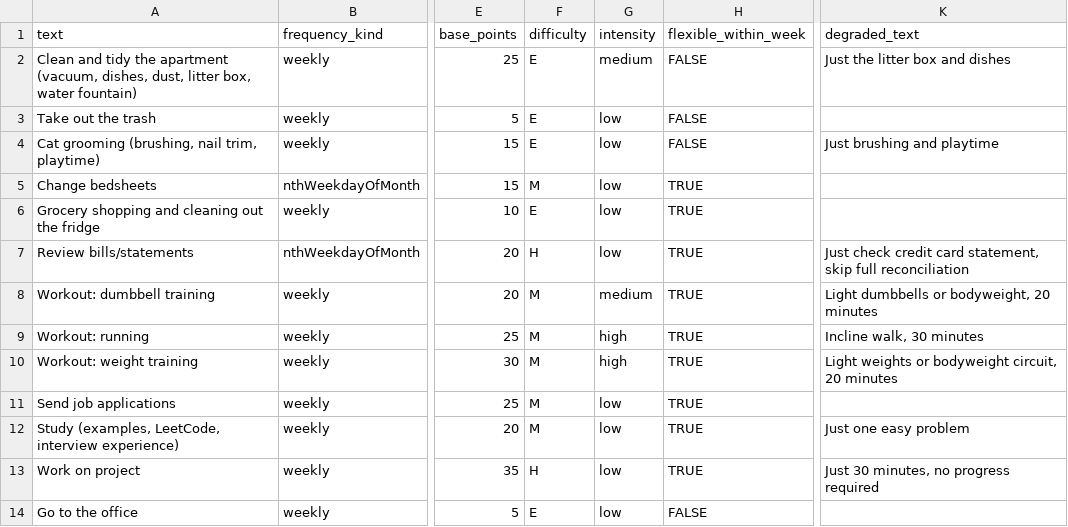
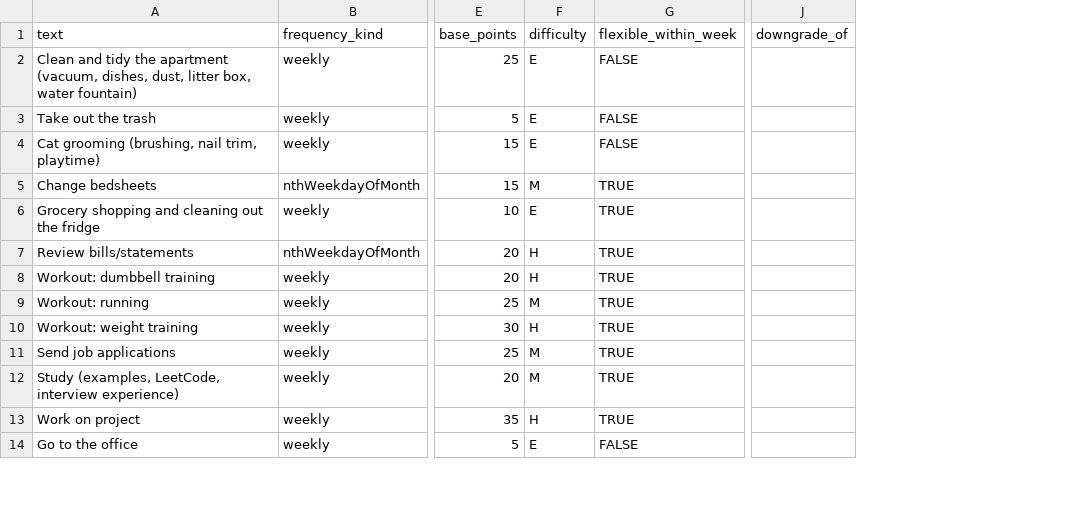
Before and after one commit to LizheZhao/life-rpg, a CSV file: doc/routine_quests.csv, drawn as a sheet; only a part is shown, gaps mark what is left out; removed rows and columns are numbered as before the commit, all else as after; the diff covers the shown part only; the diff names each change by its address in the sheet, - before the commit and + after, or states it on an @@ line.

```diff
--- a/doc/routine_quests.csv
+++ b/doc/routine_quests.csv
-column G (intensity), rows 2-14: medium | low | low | low | low | low | medium | high | high | low | low | low | low
-column K (degraded_text), rows 2-13: Just the litter box and dishes |  | Just brushing and playtime |  |  | Just check credit card statement, skip full reconciliation | Light dumbbells or bodyweight, 20 minutes | Incline walk, 30 minutes | Light weights or bodyweight circuit, 20 minutes |  | Just one easy problem | Just 30 minutes, no progress required
+column J (downgrade_of), empty
-F8 (difficulty): M
+F8 (difficulty): H
-F10 (difficulty): M
+F10 (difficulty): H
```
Also changed, not shown: 7 added rows elsewhere in this file, doc/side_quests.csv, 42 other files.
